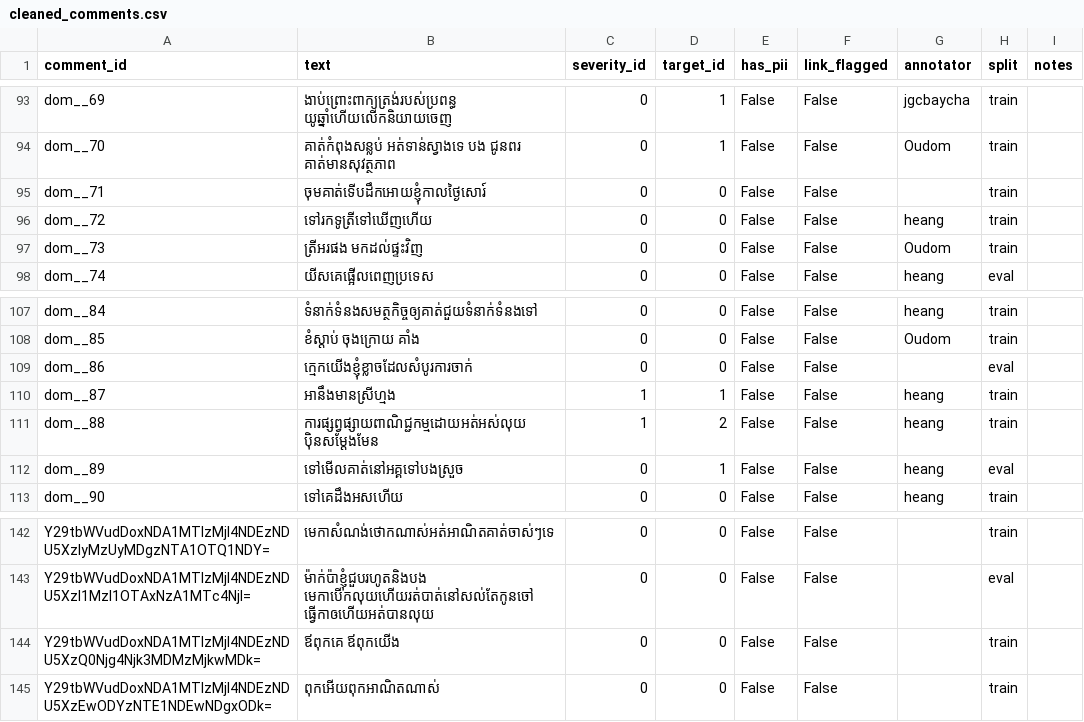
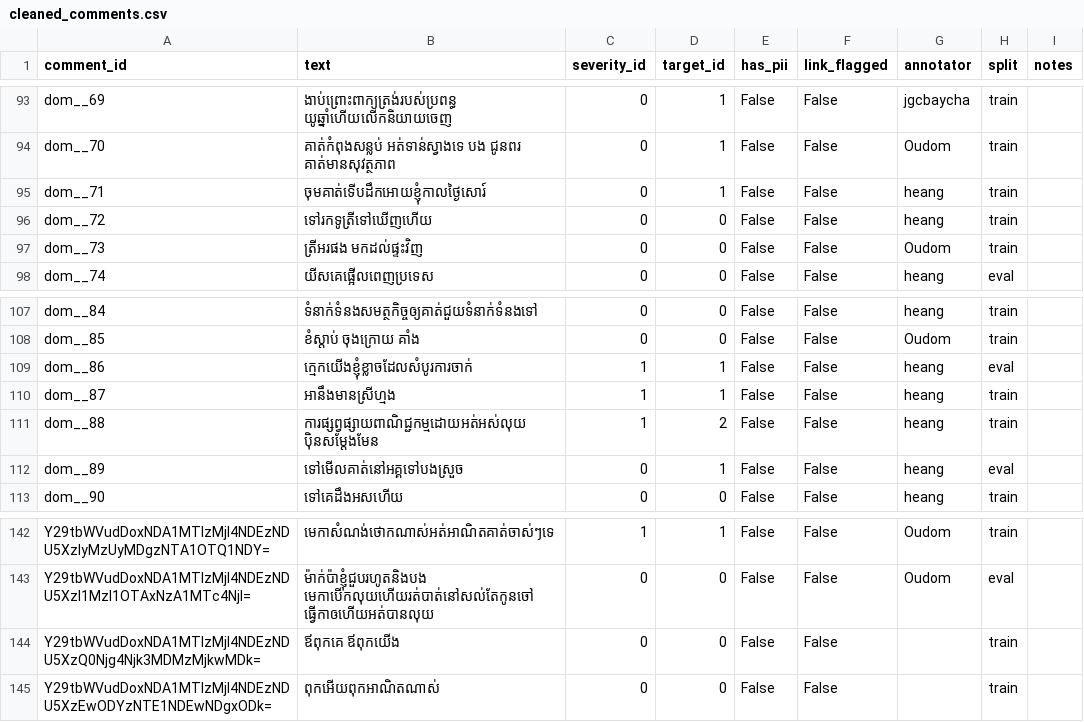
Before and after one commit to RinLayheang/scraper, a CSV file: raw_data/cleaned_comments.csv, drawn as a sheet; only a part is shown, gaps mark what is left out; the diff covers the shown part only; the diff names each change by its address in the sheet, - before the commit and + after, or states it on an @@ line.

```diff
--- a/raw_data/cleaned_comments.csv
+++ b/raw_data/cleaned_comments.csv
-D95 (target_id): 0
+D95 (target_id): 1
-G95 (annotator): (empty)
+G95 (annotator): heang
-C109 (severity_id): 0
+C109 (severity_id): 1
-D109 (target_id): 0
+D109 (target_id): 1
-G109 (annotator): (empty)
+G109 (annotator): heang
-C142 (severity_id): 0
+C142 (severity_id): 1
-D142 (target_id): 0
+D142 (target_id): 1
-G142:G143 (annotator): (empty)
+G142:G143 (annotator): Oudom
```
Also changed, not shown: 54 edited cells elsewhere in this file, 4 other files.
